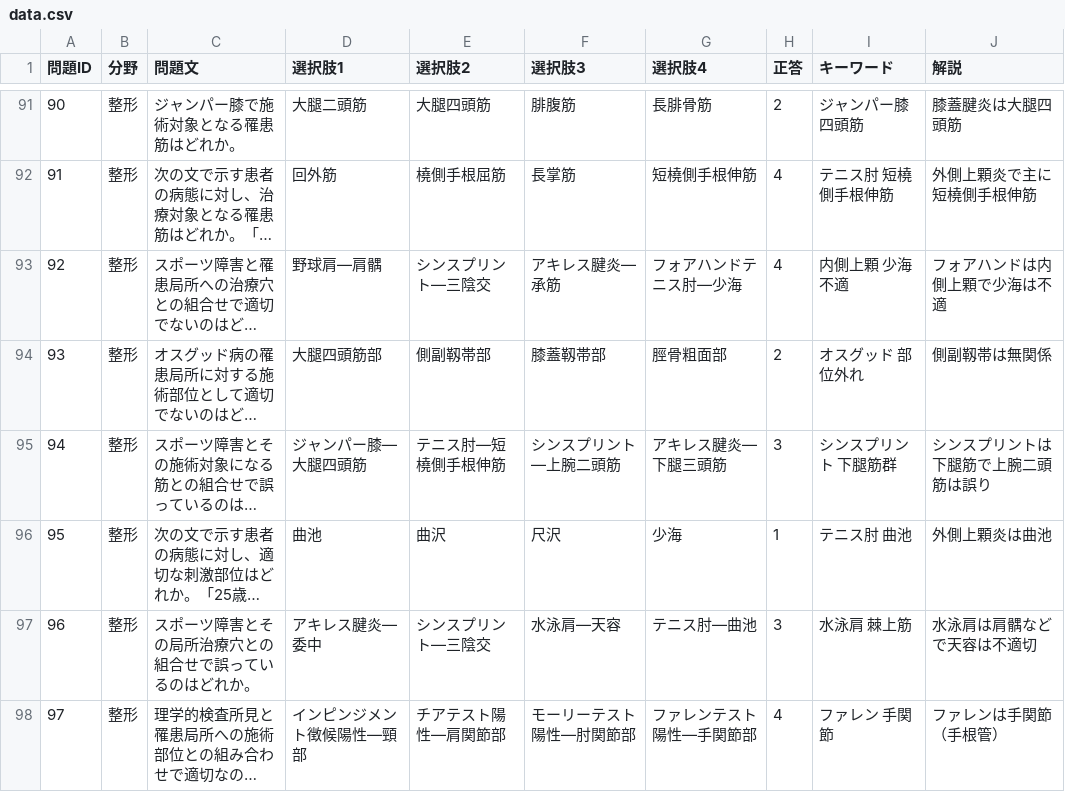
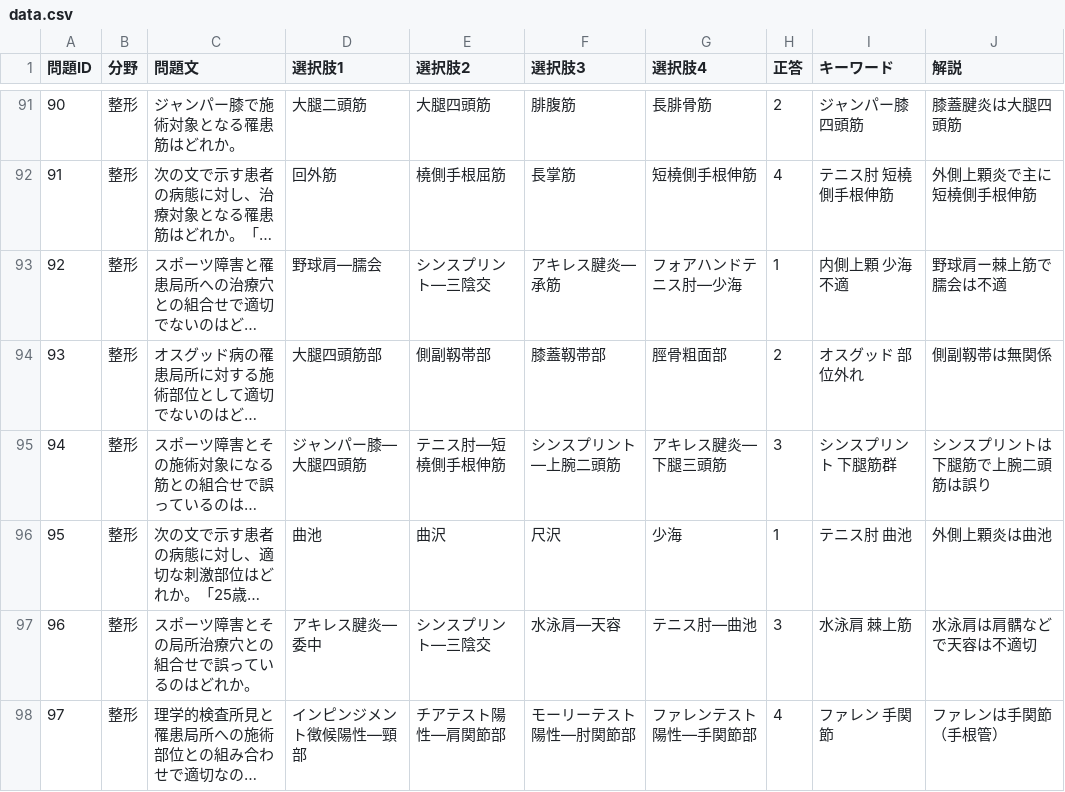
Before and after one commit to kaoman0079-ops/OrientClinix, a CSV file: data.csv, drawn as a sheet; only a part is shown, gaps mark what is left out; long unchanged cells end in …; the diff names each change by its address in the sheet, - before the commit and + after, or states it on an @@ line.

Commit message:
Update data.csv

```diff
--- a/data.csv
+++ b/data.csv
-D93 (選択肢1): 野球肩—肩髃
+D93 (選択肢1): 野球肩—臑会
-H93 (正答): 4
+H93 (正答): 1
-J93 (解説): フォアハンドは内側上顆で少海は不適
+J93 (解説): 野球肩ー棘上筋で臑会は不適
```
